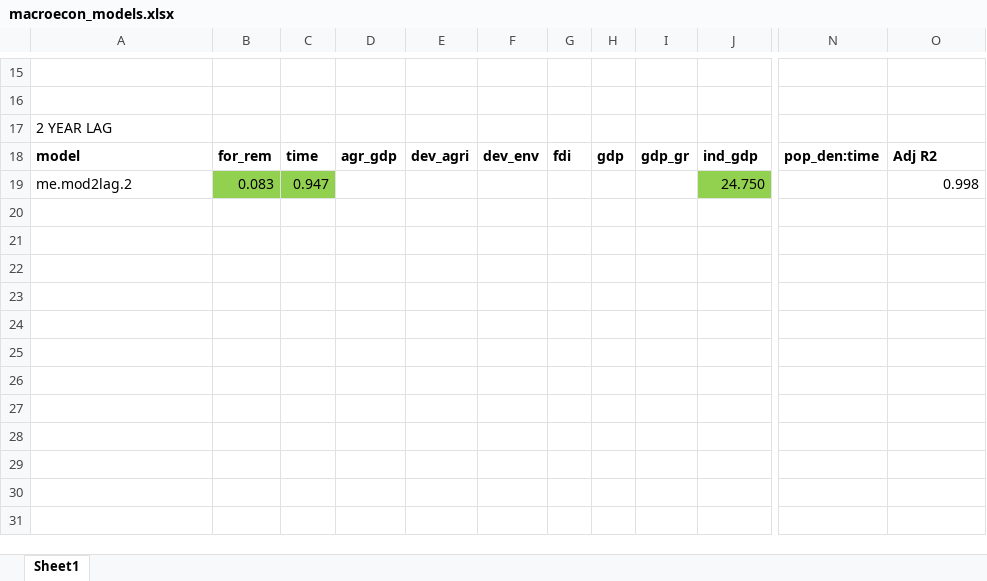
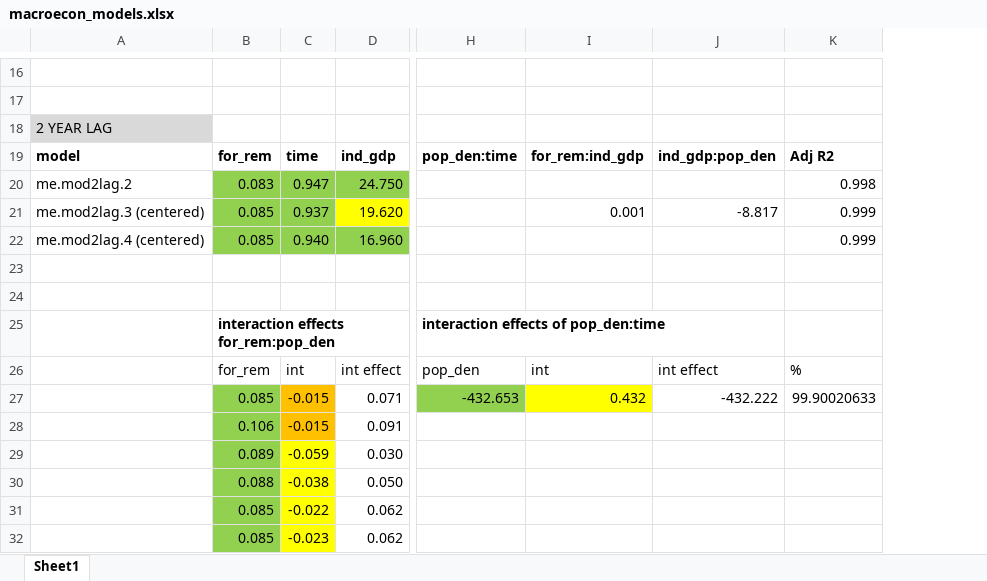
Before and after one commit to mattnuttall00/PhD_Chapter1, an Excel workbook: Results/macroecon_models.xlsx, sheet Sheet1, drawn as a sheet; only a part is shown, gaps mark what is left out; values as stored, in another font and other column widths than the file's, no borders; removed rows and columns are numbered as before the commit, all else as after; rows hold the shown columns only; the diff covers the shown part only; the diff names each change by its address in the sheet, - before the commit and + after, or states it on an @@ line.

```diff
--- a/Results/macroecon_models.xlsx (sheet Sheet1)
+++ b/Results/macroecon_models.xlsx (sheet Sheet1)
-column D, row 18: agr_gdp
-column E, row 18: dev_agri
-column F, row 18: dev_env
-column G, row 18: fdi
-column H, row 18: gdp
-column I, row 18: gdp_gr
+column I, row 19: for_rem:ind_gdp
+column J, row 19: ind_gdp:pop_den
-A18 fill: none
+A18 fill: #D9D9D9
+row 21: me.mod2lag.3 (centered) | 0.085 | 0.937 | 19.620 |  | 0.001 | -8.817 | 0.999
+row 22: me.mod2lag.4 (centered) | 0.085 | 0.940 | 16.960 |  |  |  | 0.999
+row 23: (empty)
+row 24: (empty)
+row 25:  | interaction effects for_rem:pop_den |  |  | interaction effects of pop_den:time
+row 26:  | for_rem | int | int effect | pop_den | int | int effect | %
+row 27:  | 0.085 | -0.015 | 0.071 | -432.653 | 0.432 | -432.222 | 99.90020633
+row 28:  | 0.106 | -0.015 | 0.091
+row 29:  | 0.089 | -0.059 | 0.030
+row 30:  | 0.088 | -0.038 | 0.050
+row 31:  | 0.085 | -0.022 | 0.062
+row 32:  | 0.085 | -0.023 | 0.062
```
Also changed, not shown: 2 added rows, 1 removed row, 13 edited cells and cell formats elsewhere in this sheet.
